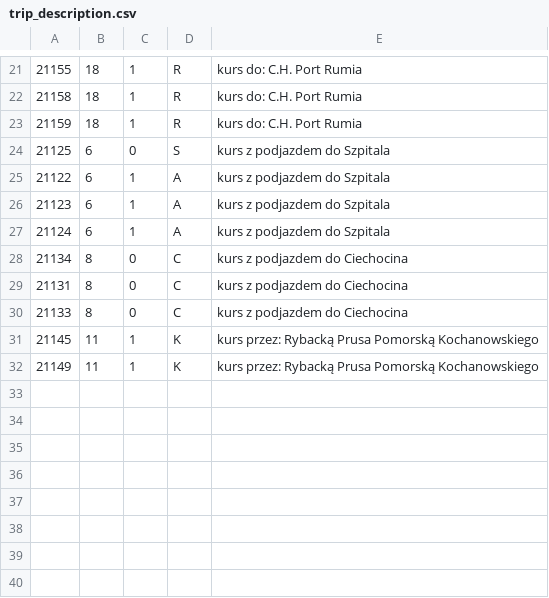
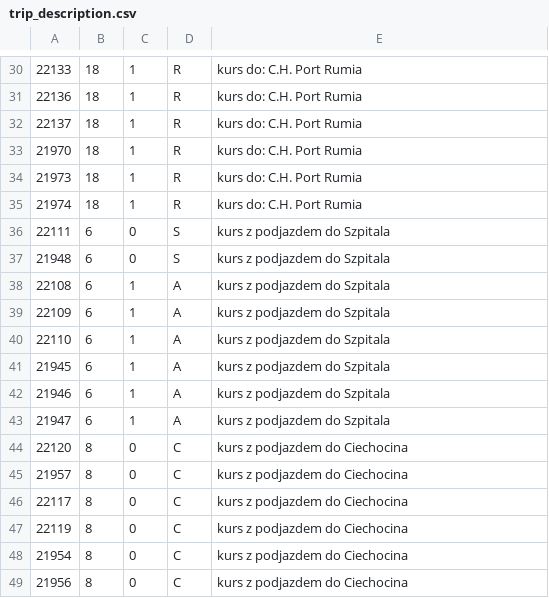
Before and after one commit to damiansikora85/BusSchedule, a CSV file: gtfs/trip_description.csv, drawn as a sheet; only a part is shown, gaps mark what is left out; the diff covers the shown part only.

```diff
--- a/gtfs/trip_description.csv
+++ b/gtfs/trip_description.csv
@@ -21,12 +30,20 @@
-21155,18,1,R,kurs do: C.H. Port Rumia
-21158,18,1,R,kurs do: C.H. Port Rumia
-21159,18,1,R,kurs do: C.H. Port Rumia
-21125,6,0,S,kurs z podjazdem do Szpitala
-21122,6,1,A,kurs z podjazdem do Szpitala
-21123,6,1,A,kurs z podjazdem do Szpitala
-21124,6,1,A,kurs z podjazdem do Szpitala
-21134,8,0,C,kurs z podjazdem do Ciechocina
-21131,8,0,C,kurs z podjazdem do Ciechocina
-21133,8,0,C,kurs z podjazdem do Ciechocina
-21145,11,1,K,kurs przez: Rybacką Prusa Pomorską Kochanowskiego
-21149,11,1,K,kurs przez: Rybacką Prusa Pomorską Kochanowskiego
+22133,18,1,R,kurs do: C.H. Port Rumia
+22136,18,1,R,kurs do: C.H. Port Rumia
+22137,18,1,R,kurs do: C.H. Port Rumia
+21970,18,1,R,kurs do: C.H. Port Rumia
+21973,18,1,R,kurs do: C.H. Port Rumia
+21974,18,1,R,kurs do: C.H. Port Rumia
+22111,6,0,S,kurs z podjazdem do Szpitala
+21948,6,0,S,kurs z podjazdem do Szpitala
+22108,6,1,A,kurs z podjazdem do Szpitala
+22109,6,1,A,kurs z podjazdem do Szpitala
+22110,6,1,A,kurs z podjazdem do Szpitala
+21945,6,1,A,kurs z podjazdem do Szpitala
+21946,6,1,A,kurs z podjazdem do Szpitala
+21947,6,1,A,kurs z podjazdem do Szpitala
+22120,8,0,C,kurs z podjazdem do Ciechocina
+21957,8,0,C,kurs z podjazdem do Ciechocina
+22117,8,0,C,kurs z podjazdem do Ciechocina
+22119,8,0,C,kurs z podjazdem do Ciechocina
+21954,8,0,C,kurs z podjazdem do Ciechocina
+21956,8,0,C,kurs z podjazdem do Ciechocina
```
Also changed, not shown: 15 added rows, 6 removed rows and 14 edited cells elsewhere in this file, 18 other files.
